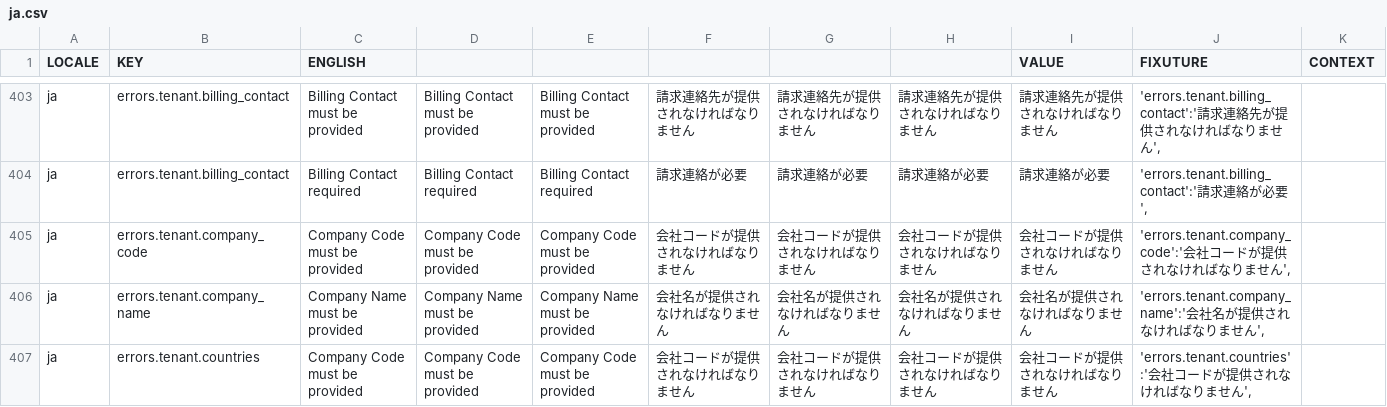
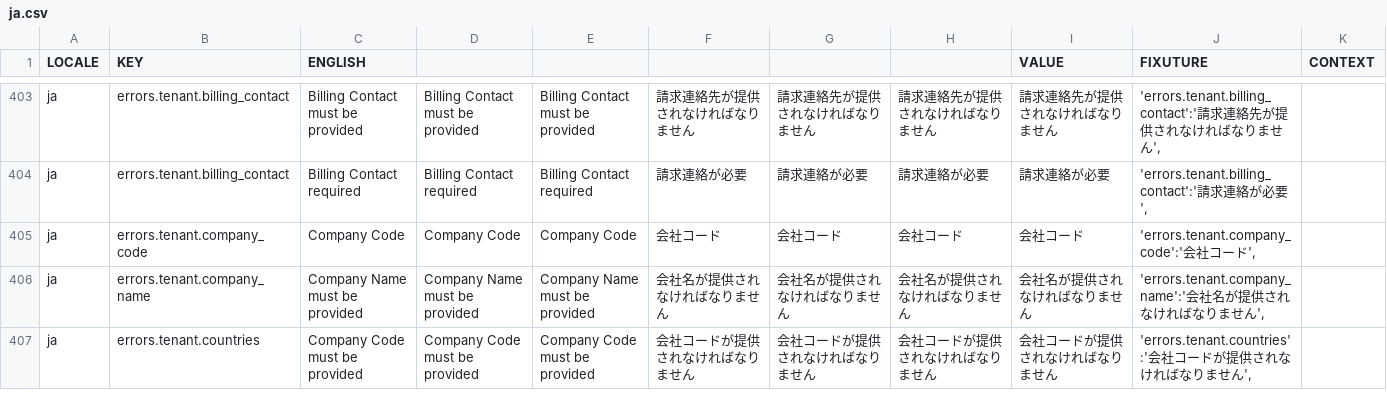
Before and after one commit to aaronlelevier/casino_scrapers, a CSV file: bsrs-django/bigsky/media/translation/ja.csv, drawn as a sheet; only a part is shown, gaps mark what is left out.

Commit message:
[Tenant] update i18n keys

```diff
--- a/bsrs-django/bigsky/media/translation/ja.csv
+++ b/bsrs-django/bigsky/media/translation/ja.csv
@@ -404,3 +404,3 @@ ja,errors.tenant.billing_contact,Billing Contact must be provided,Billing Contac
 ja,errors.tenant.billing_contact,Billing Contact required,Billing Contact required,Billing Contact required,請求連絡が必要,請求連絡が必要,請求連絡が必要,請求連絡が必要,"'errors.tenant.billing_contact':'請求連絡が必要',",
-ja,errors.tenant.company_code,Company Code must be provided,Company Code must be provided,Company Code must be provided,会社コードが提供されなければなりません,会社コードが提供されなければなりません,会社コードが提供されなければなりません,会社コードが提供されなければなりません,"'errors.tenant.company_code':'会社コードが提供されなければなりません',",
+ja,errors.tenant.company_code,Company Code,Company Code,Company Code,会社コード,会社コード,会社コード,会社コード,"'errors.tenant.company_code':'会社コード',",
 ja,errors.tenant.company_name,Company Name must be provided,Company Name must be provided,Company Name must be provided,会社名が提供されなければなりません,会社名が提供されなければなりません,会社名が提供されなければなりません,会社名が提供されなければなりません,"'errors.tenant.company_name':'会社名が提供されなければなりません',",
```
Also changed, not shown: bsrs-django/bigsky/media/translation/en.csv, bsrs-django/bigsky/media/translation/es.csv, 3 other files.
